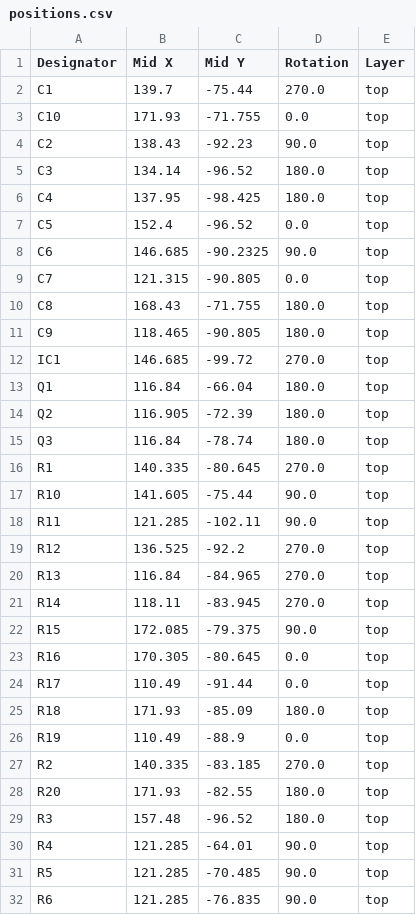
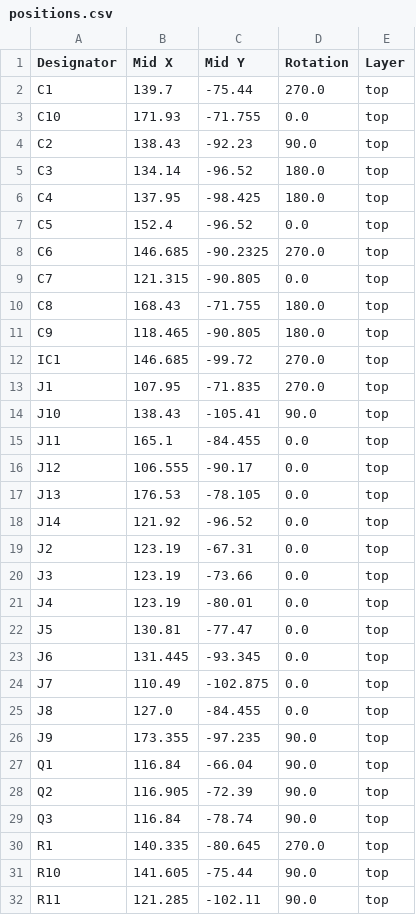
Before and after one commit to juepi/ESP-Mini-Base, a CSV file: production/positions.csv, drawn as a sheet; only a part is shown; the shorter side is filled out with more unchanged rows; the diff covers the shown part only.

```diff
--- a/production/positions.csv
+++ b/production/positions.csv
@@ -7,3 +7,3 @@ C4,137.95,-98.425,180.0,top
 C5,152.4,-96.52,0.0,top
-C6,146.685,-90.2325,90.0,top
+C6,146.685,-90.2325,270.0,top
 C7,121.315,-90.805,0.0,top
@@ -12,5 +12,19 @@ C9,118.465,-90.805,180.0,top
 IC1,146.685,-99.72,270.0,top
-Q1,116.84,-66.04,180.0,top
-Q2,116.905,-72.39,180.0,top
-Q3,116.84,-78.74,180.0,top
+J1,107.95,-71.835,270.0,top
+J10,138.43,-105.41,90.0,top
+J11,165.1,-84.455,0.0,top
+J12,106.555,-90.17,0.0,top
+J13,176.53,-78.105,0.0,top
+J14,121.92,-96.52,0.0,top
+J2,123.19,-67.31,0.0,top
+J3,123.19,-73.66,0.0,top
+J4,123.19,-80.01,0.0,top
+J5,130.81,-77.47,0.0,top
+J6,131.445,-93.345,0.0,top
+J7,110.49,-102.875,0.0,top
+J8,127.0,-84.455,0.0,top
+J9,173.355,-97.235,90.0,top
+Q1,116.84,-66.04,90.0,top
+Q2,116.905,-72.39,90.0,top
+Q3,116.84,-78.74,90.0,top
 R1,140.335,-80.645,270.0,top
```
Also changed, not shown: 1 added row and 2 edited cells elsewhere in this file, production/bom.csv, production/designators.csv, 6 other files.
